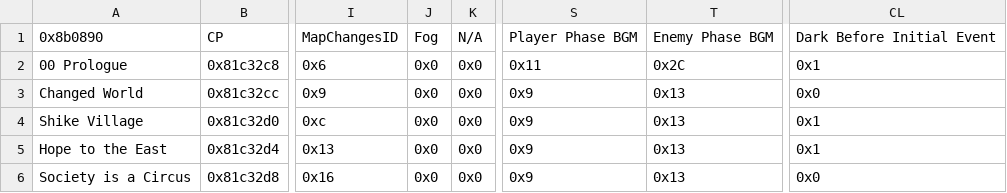
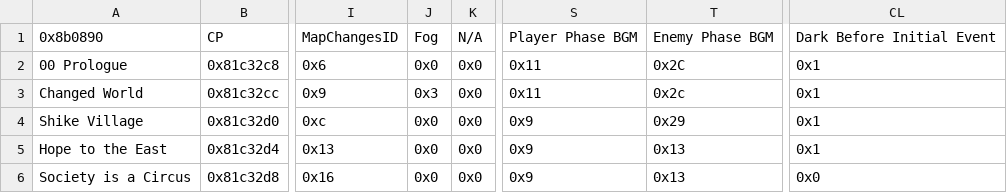
Before and after one commit to Hajimette/s4s, a CSV file: Tables/NightmareModules/ChapterData/ChapterData.csv, drawn as a sheet; only a part is shown, gaps mark what is left out; the diff names each change by its address in the sheet, - before the commit and + after, or states it on an @@ line.

```diff
--- a/Tables/NightmareModules/ChapterData/ChapterData.csv
+++ b/Tables/NightmareModules/ChapterData/ChapterData.csv
-J3: 0x0
+J3: 0x3
-S3: 0x9
+S3: 0x11
-T3: 0x13
+T3: 0x2c
-CL3: 0x0
+CL3: 0x1
-T4: 0x13
+T4: 0x29
```
Also changed, not shown: Tables/NightmareModules/Items/ItemTable.csv, Tables/NightmareModules/Items/WeaponLockArray.csv, 20 other files.
